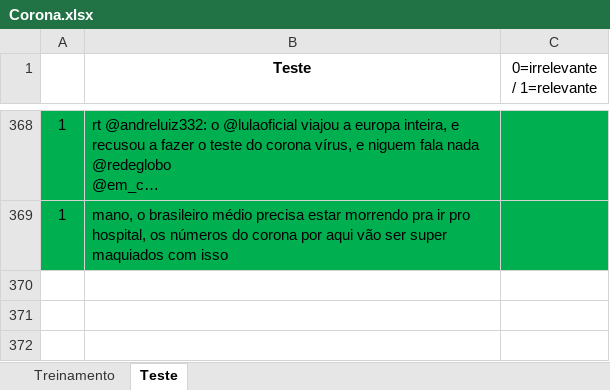
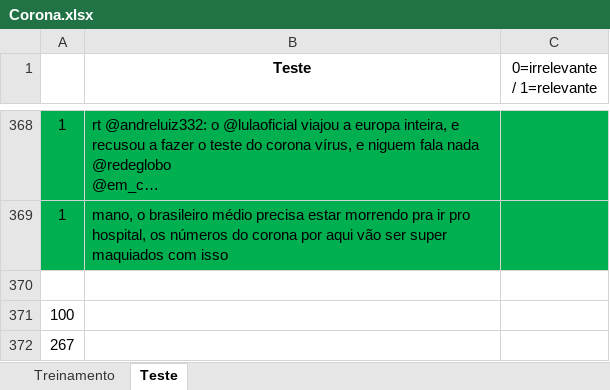
Before and after one commit to leonardodma/Projeto1_Cdados, an Excel workbook: Corona.xlsx, sheet Teste, drawn as a sheet; only a part is shown, gaps mark what is left out; values as stored, in another font and other column widths than the file's, no borders; the diff names each change by its address in the sheet, - before the commit and + after, or states it on an @@ line.

Commit message:
certificação da quantidade de dados

```diff
--- a/Corona.xlsx (sheet Teste)
+++ b/Corona.xlsx (sheet Teste)
+row 370: (empty)
+row 371: 100
+row 372: 267
```
